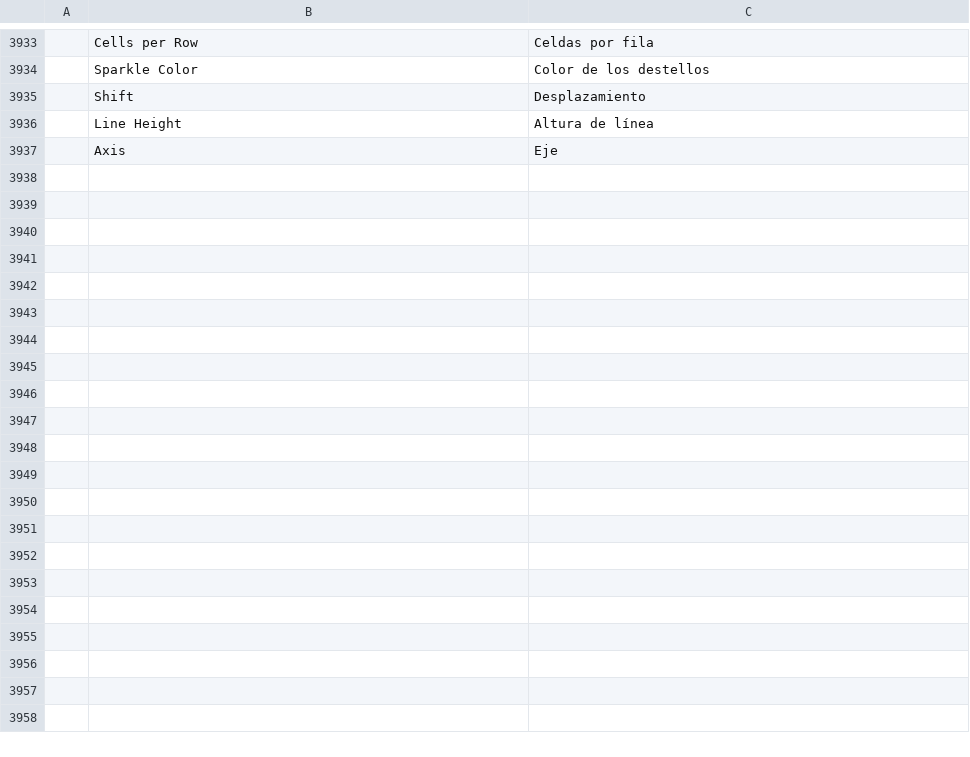
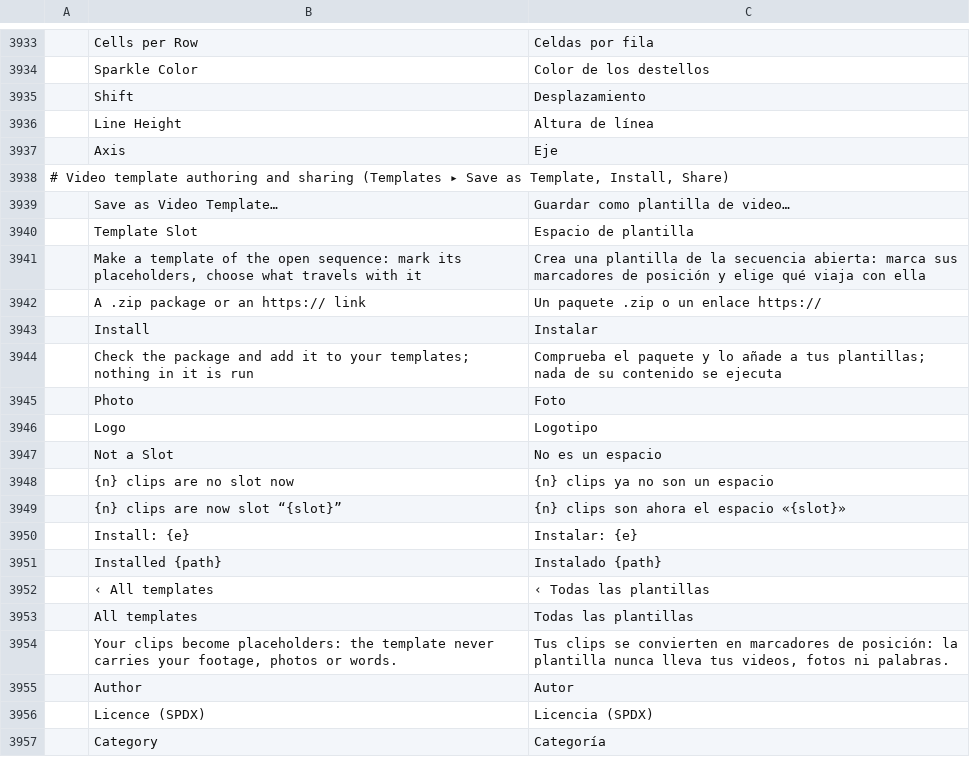
Before and after one commit to moheshmohan/AutoCut, a TSV file: crates/ui-egui/src/i18n/es.tsv, drawn as a sheet; only a part is shown, gaps mark what is left out; the diff covers the shown part only.

```diff
--- a/crates/ui-egui/src/i18n/es.tsv
+++ b/crates/ui-egui/src/i18n/es.tsv
@@ -3937 +3937,21 @@
 	Axis	Eje
+# Video template authoring and sharing (Templates ▸ Save as Template, Install, Share)
+	Save as Video Template…	Guardar como plantilla de video…
+	Template Slot	Espacio de plantilla
+	Make a template of the open sequence: mark its placeholders, choose what travels with it	Crea una plantilla de la secuencia abierta: marca sus marcadores de posición y elige qué viaja con ella
+	A .zip package or an https:// link	Un paquete .zip o un enlace https://
+	Install	Instalar
+	Check the package and add it to your templates; nothing in it is run	Comprueba el paquete y lo añade a tus plantillas; nada de su contenido se ejecuta
+	Photo	Foto
+	Logo	Logotipo
+	Not a Slot	No es un espacio
+	{n} clips are no slot now	{n} clips ya no son un espacio
+	{n} clips are now slot “{slot}”	{n} clips son ahora el espacio «{slot}»
+	Install: {e}	Instalar: {e}
+	Installed {path}	Instalado {path}
+	‹ All templates	‹ Todas las plantillas
+	All templates	Todas las plantillas
+	Your clips become placeholders: the template never carries your footage, photos or words.	Tus clips se convierten en marcadores de posición: la plantilla nunca lleva tus videos, fotos ni palabras.
+	Author	Autor
+	Licence (SPDX)	Licencia (SPDX)
+	Category	Categoría
```
Also changed, not shown: 30 added rows elsewhere in this file, crates/ui-egui/src/i18n/fr.tsv, crates/ui-egui/src/i18n/it.tsv, 28 other files.
